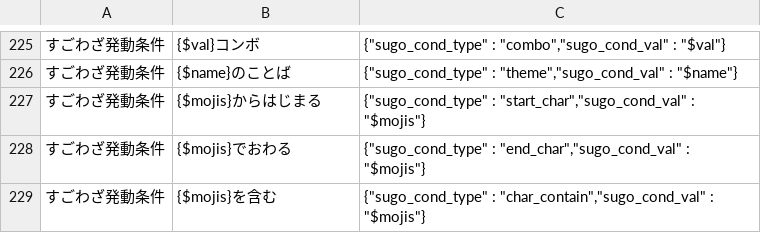
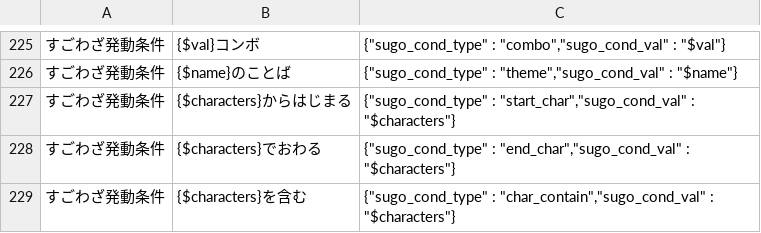
Before and after one commit to satorub01-cyber/kotodaman-db, a CSV file: lib/ゲーム内文言ーACF-対応表.csv, drawn as a sheet; only a part is shown, gaps mark what is left out.

```diff
--- a/lib/ゲーム内文言ーACF-対応表.csv
+++ b/lib/ゲーム内文言ーACF-対応表.csv
@@ -226,4 +226,4 @@
 すごわざ発動条件,{$name}のことば,"{""sugo_cond_type"" : ""theme"",""sugo_cond_val"" : ""$name""}"
-すごわざ発動条件,{$mojis}からはじまる,"{""sugo_cond_type"" : ""start_char"",""sugo_cond_val"" : ""$mojis""}"
-すごわざ発動条件,{$mojis}でおわる,"{""sugo_cond_type"" : ""end_char"",""sugo_cond_val"" : ""$mojis""}"
-すごわざ発動条件,{$mojis}を含む,"{""sugo_cond_type"" : ""char_contain"",""sugo_cond_val"" : ""$mojis""}"
+すごわざ発動条件,{$characters}からはじまる,"{""sugo_cond_type"" : ""start_char"",""sugo_cond_val"" : ""$characters""}"
+すごわざ発動条件,{$characters}でおわる,"{""sugo_cond_type"" : ""end_char"",""sugo_cond_val"" : ""$characters""}"
+すごわざ発動条件,{$characters}を含む,"{""sugo_cond_type"" : ""char_contain"",""sugo_cond_val"" : ""$characters""}"
```
Also changed, not shown: 3 other files.
